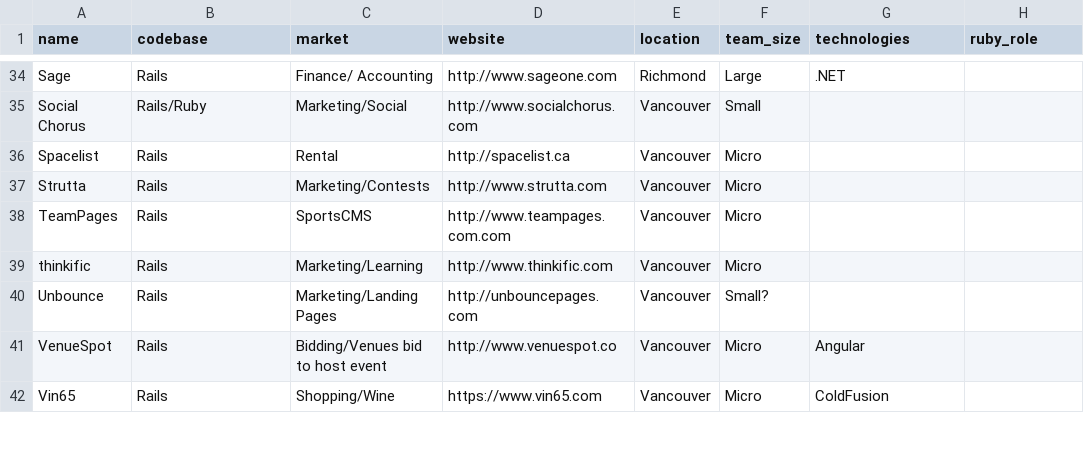
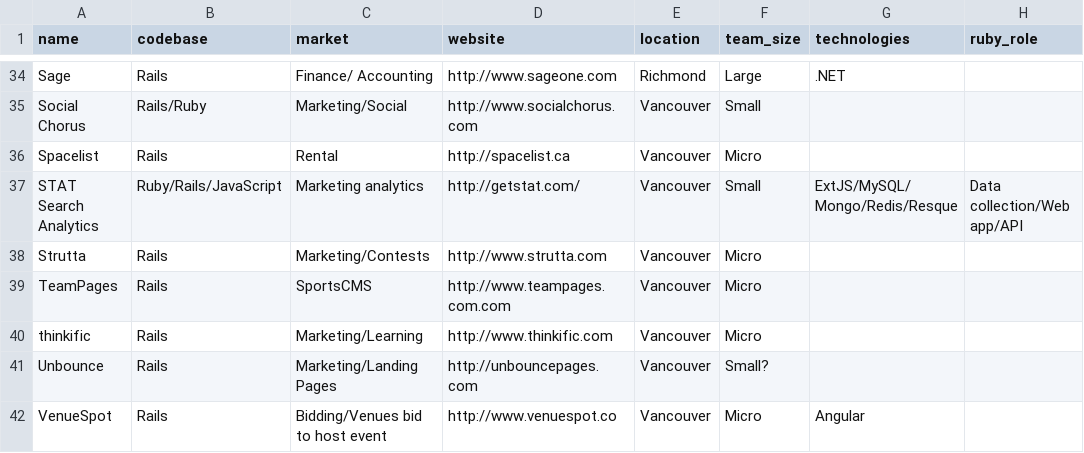
Before and after one commit to vanruby/vanruby.github.io, a CSV file: _data/companies.csv, drawn as a sheet; only a part is shown, gaps mark what is left out; the shorter side is filled out with more unchanged rows; the diff names each change by its address in the sheet, - before the commit and + after, or states it on an @@ line.

Commit message:
add company: STAT Search Analytics

```diff
--- a/_data/companies.csv
+++ b/_data/companies.csv
+row 37: STAT Search Analytics | Ruby/Rails/JavaScript | Marketing analytics | http://getstat.com/ | Vancouver | Small | ExtJS/MySQL/Mongo/Redis/Resque | Data collection/Web app/API
```
